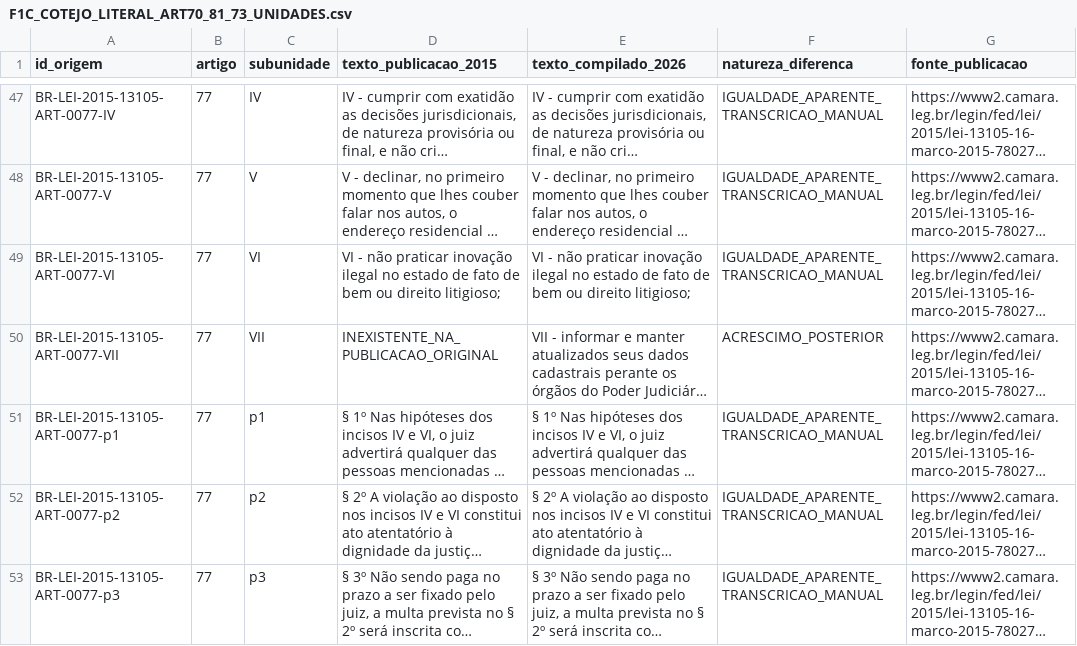
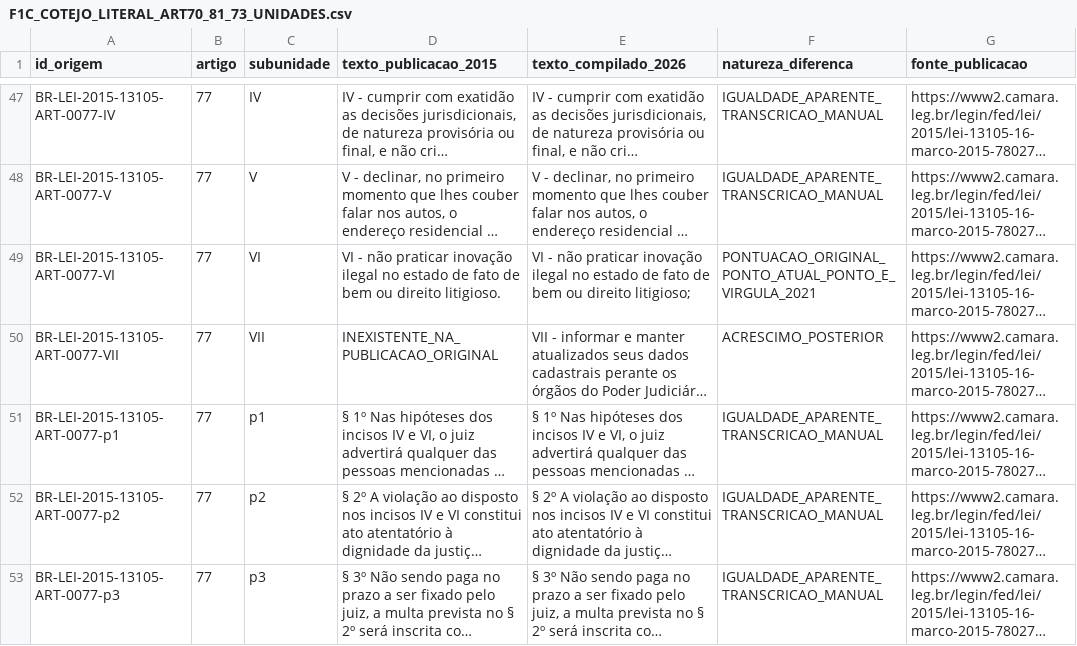
Before and after one commit to raphaelpetta/codigo-legislacao-federal, a CSV file: modulos/T24/M01/F1C_COTEJO_LITERAL_ART70_81_73_UNIDADES.csv, drawn as a sheet; only a part is shown, gaps mark what is left out; long unchanged cells end in …; the diff names each change by its address in the sheet, - before the commit and + after, or states it on an @@ line.

Commit message:
fix(T24-F1C): corrigir pontuacao original CPC art77 VI detectada pelo teste externo

```diff
--- a/modulos/T24/M01/F1C_COTEJO_LITERAL_ART70_81_73_UNIDADES.csv
+++ b/modulos/T24/M01/F1C_COTEJO_LITERAL_ART70_81_73_UNIDADES.csv
-D49 (texto_publicacao_2015): …ou direito litigioso;
+D49 (texto_publicacao_2015): …ou direito litigioso.
-F49 (natureza_diferenca): IGUALDADE_APARENTE_TRANSCRICAO_MANUAL
+F49 (natureza_diferenca): PONTUACAO_ORIGINAL_PONTO_ATUAL_PONTO_E_VIRGULA_2021
```
